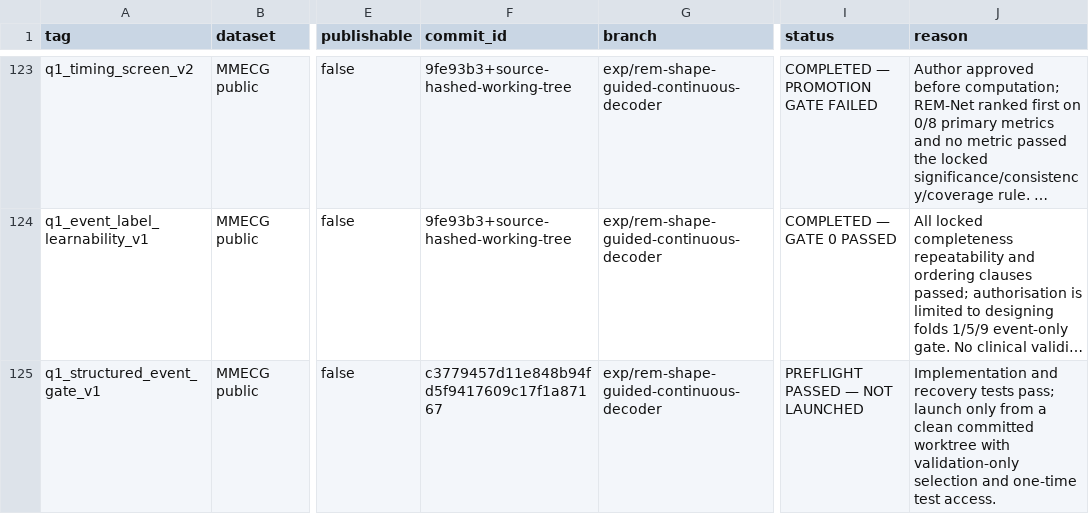
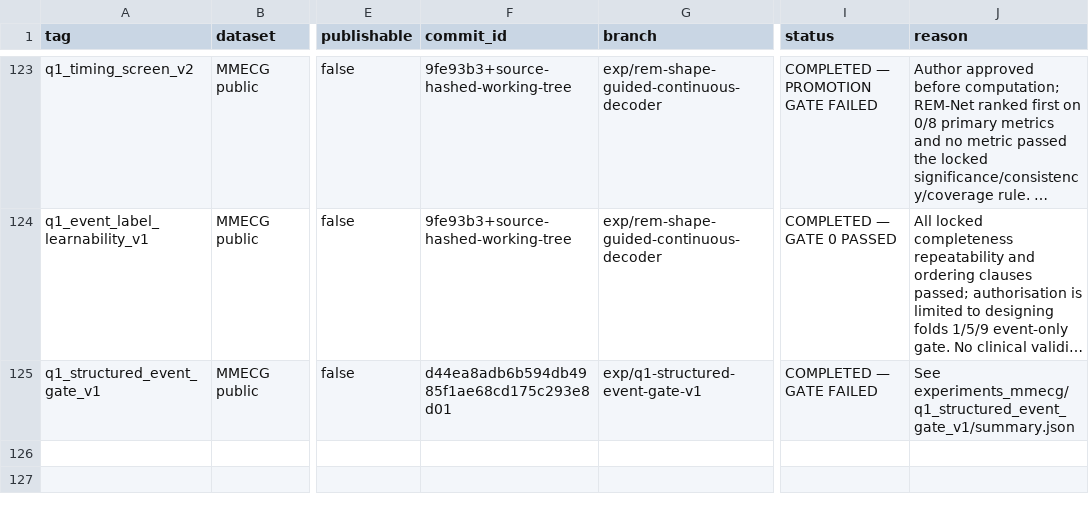
Before and after one commit to XiaoJin0501/BeatAware-Radar2ECGNet, a CSV file: experiments_mmecg/EXPERIMENT_REGISTRY.csv, drawn as a sheet; only a part is shown, gaps mark what is left out; long unchanged cells end in …; the diff names each change by its address in the sheet, - before the commit and + after, or states it on an @@ line.

Commit message:
audit: finalize structured event gate outcome

```diff
--- a/experiments_mmecg/EXPERIMENT_REGISTRY.csv
+++ b/experiments_mmecg/EXPERIMENT_REGISTRY.csv
-F125 (commit_id): c3779457d11e848b94fd5f9417609c17f1a87167
+F125 (commit_id): d44ea8adb6b594db4985f1ae68cd175c293e8d01
-G125 (branch): exp/rem-shape-guided-continuous-decoder
+G125 (branch): exp/q1-structured-event-gate-v1
-I125 (status): PREFLIGHT PASSED — NOT LAUNCHED
+I125 (status): COMPLETED — GATE FAILED
-J125 (reason): Implementation and recovery tests pass; launch only from a clean committed worktree with validation-only selection and one-time test access.
+J125 (reason): See experiments_mmecg/q1_structured_event_gate_v1/summary.json
```
Also changed, not shown: 1 other file.
